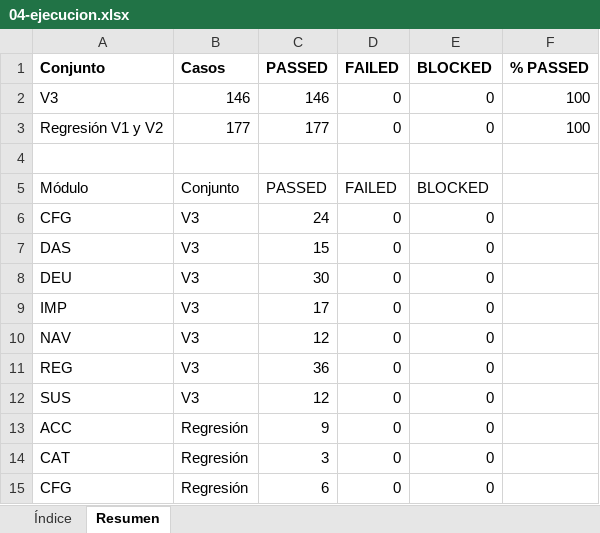
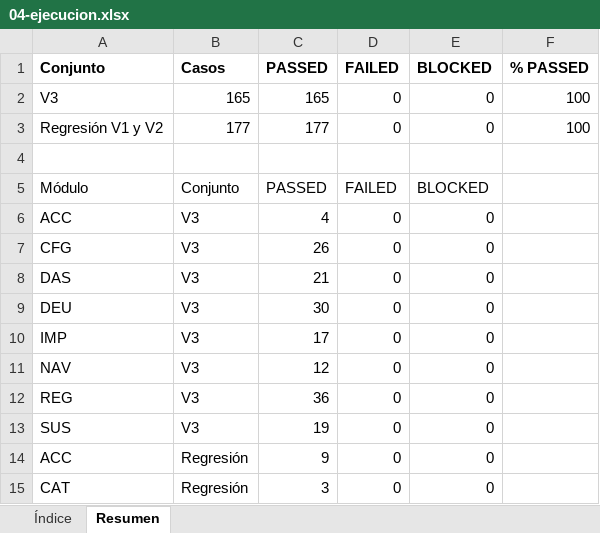
Before and after one commit to Joaconz/Biyu, an Excel workbook: entrega-3/04-ejecucion.xlsx, sheet Resumen, drawn as a sheet; only a part is shown; the shorter side is filled out with more unchanged rows; values as stored, in another font and other column widths than the file's, no borders; addresses are those after the commit; the diff names each change by its address in the sheet, - before the commit and + after, or states it on an @@ line.

```diff
--- a/entrega-3/04-ejecucion.xlsx (sheet Resumen)
+++ b/entrega-3/04-ejecucion.xlsx (sheet Resumen)
-B2 (Casos): 146
+B2 (Casos): 165
-C2 (PASSED): 146
+C2 (PASSED): 165
+row 6: ACC | V3 | 4 | 0 | 0
-C7 (PASSED): 24
+C7 (PASSED): 26
-C8 (PASSED): 15
+C8 (PASSED): 21
-C13 (PASSED): 12
+C13 (PASSED): 19
```
Also changed, not shown: sheet Índice, entrega-3/01-especificacion-casos-v3.xlsx, 19 other files.
